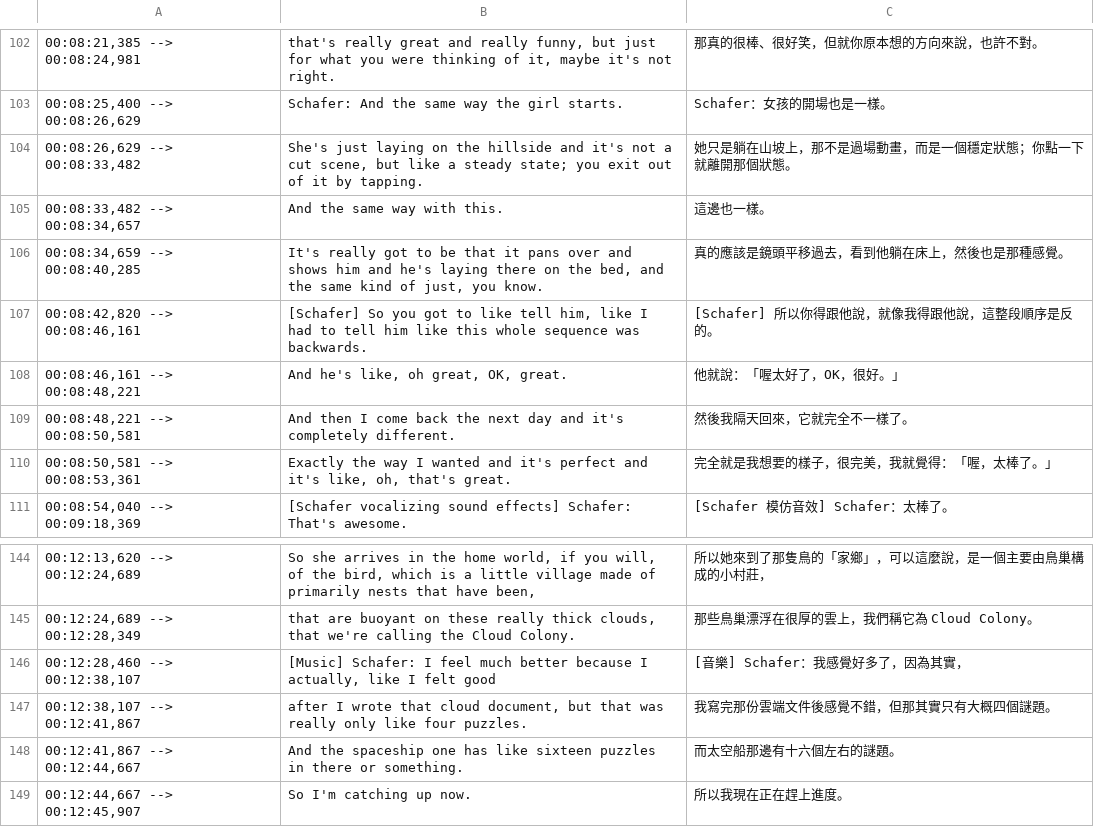
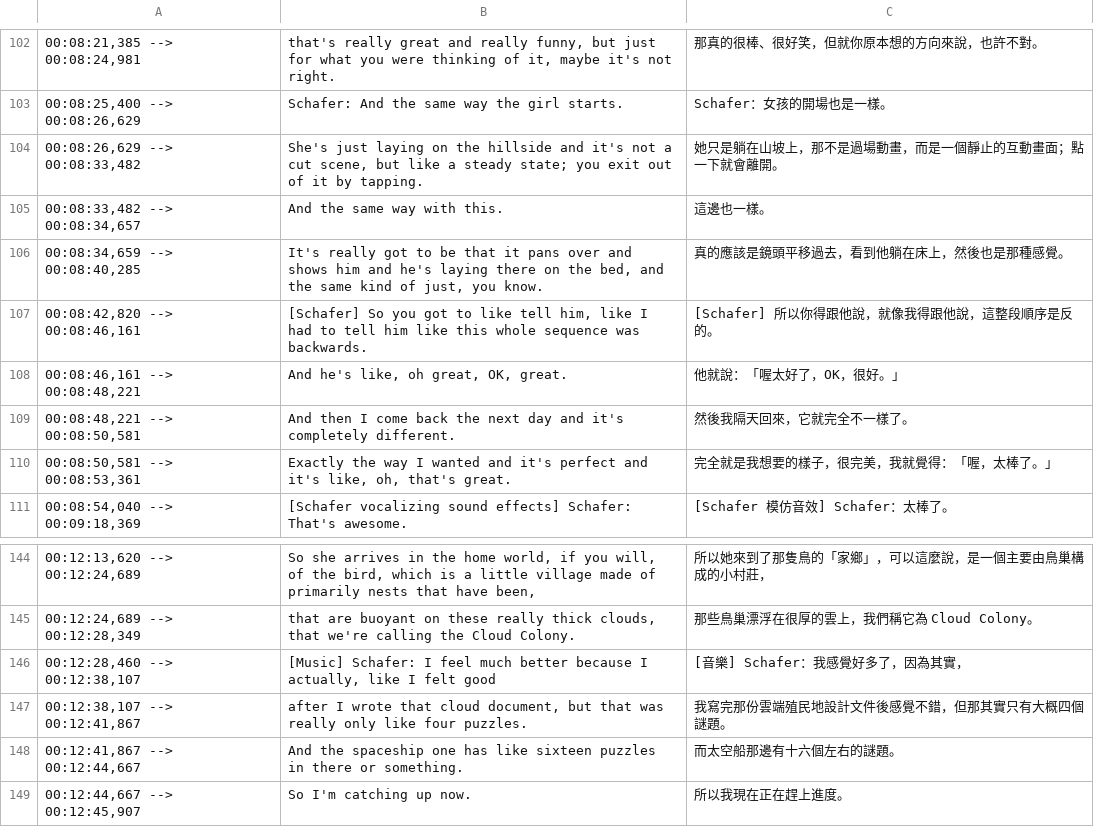
Before and after one commit to dklassic/DoubleFineAdventureZHTranslationProject, a CSV file: pretranslated csv/06_pretranslated.csv, drawn as a sheet; only a part is shown, gaps mark what is left out.

```diff
--- a/pretranslated csv/06_pretranslated.csv
+++ b/pretranslated csv/06_pretranslated.csv
@@ -103,3 +103,3 @@
 "00:08:25,400 --> 00:08:26,629","Schafer: And the same way the girl starts.","Schafer：女孩的開場也是一樣。"
-"00:08:26,629 --> 00:08:33,482","She's just laying on the hillside and it's not a cut scene, but like a steady state; you exit out of it by tapping.","她只是躺在山坡上，那不是過場動畫，而是一個穩定狀態；你點一下就離開那個狀態。"
+"00:08:26,629 --> 00:08:33,482","She's just laying on the hillside and it's not a cut scene, but like a steady state; you exit out of it by tapping.","她只是躺在山坡上，那不是過場動畫，而是一個靜止的互動畫面；點一下就會離開。"
 "00:08:33,482 --> 00:08:34,657","And the same way with this.","這邊也一樣。"
@@ -146,3 +146,3 @@
 "00:12:28,460 --> 00:12:38,107","[Music] Schafer: I feel much better because I actually, like I felt good","[音樂] Schafer：我感覺好多了，因為其實，"
-"00:12:38,107 --> 00:12:41,867","after I wrote that cloud document, but that was really only like four puzzles.","我寫完那份雲端文件後感覺不錯，但那其實只有大概四個謎題。"
+"00:12:38,107 --> 00:12:41,867","after I wrote that cloud document, but that was really only like four puzzles.","我寫完那份雲端殖民地設計文件後感覺不錯，但那其實只有大概四個謎題。"
 "00:12:41,867 --> 00:12:44,667","And the spaceship one has like sixteen puzzles in there or something.","而太空船那邊有十六個左右的謎題。"
```
Also changed, not shown: pretranslated csv/01_pretranslated.csv, pretranslated csv/10_pretranslated.csv, 12 other files.
